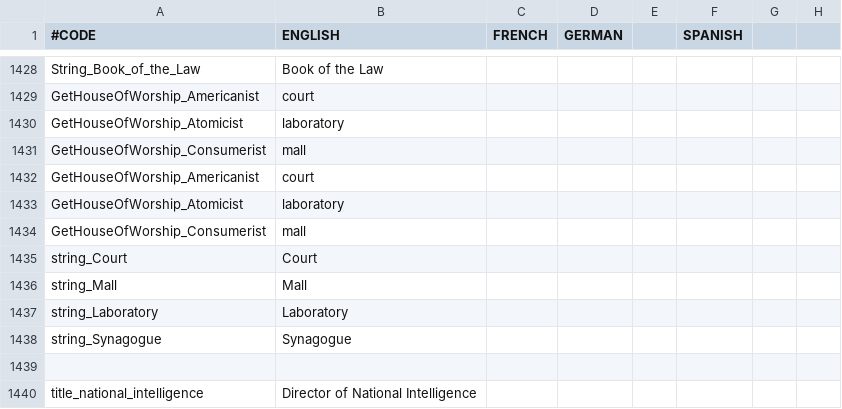
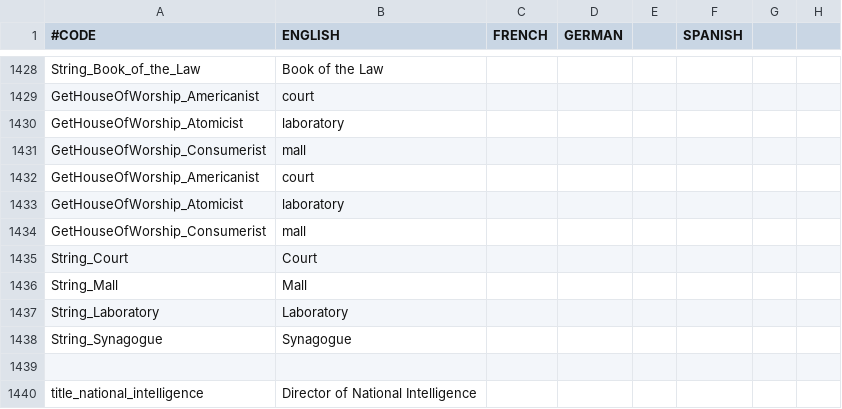
Before and after one commit to Ofaloaf/postapoc, a CSV file: After the End Fan Fork/localisation/00_am_flavor.csv, drawn as a sheet; only a part is shown, gaps mark what is left out; the diff names each change by its address in the sheet, - before the commit and + after, or states it on an @@ line.

Commit message:
fixed a few bugs
*Fixed broken localization strings
*Prevented generic ruina imperii event from firing if an empire is in revolt

```diff
--- a/After the End Fan Fork/localisation/00_am_flavor.csv
+++ b/After the End Fan Fork/localisation/00_am_flavor.csv
-A1435 (#CODE): string_Court
+A1435 (#CODE): String_Court
-A1436 (#CODE): string_Mall
+A1436 (#CODE): String_Mall
-A1437 (#CODE): string_Laboratory
+A1437 (#CODE): String_Laboratory
-A1438 (#CODE): string_Synagogue
+A1438 (#CODE): String_Synagogue
```
Also changed, not shown: 1 other file.
